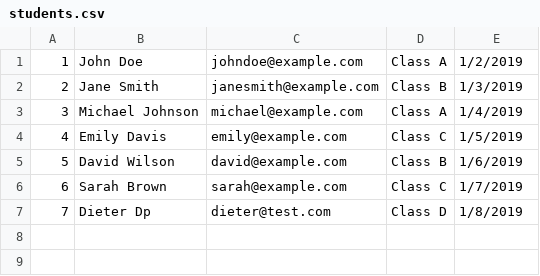
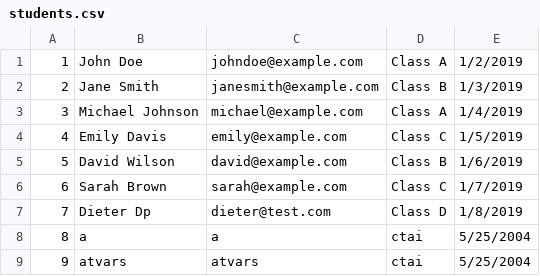
Before and after one commit to ApinisAtvars/ASE_Week04_Patterns, a CSV file: Students.Management/Files/students.csv, drawn as a sheet.

```diff
--- a/Students.Management/Files/students.csv
+++ b/Students.Management/Files/students.csv
@@ -7 +7,3 @@
 7,Dieter Dp,dieter@test.com,Class D,1/8/2019
+8,a,a,ctai,5/25/2004
+9,atvars,atvars,ctai,5/25/2004
```
Also changed, not shown: 17 other files.
